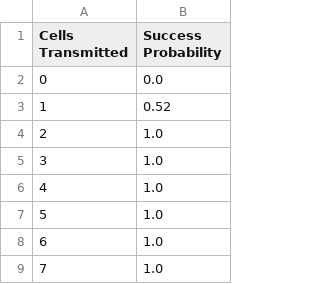
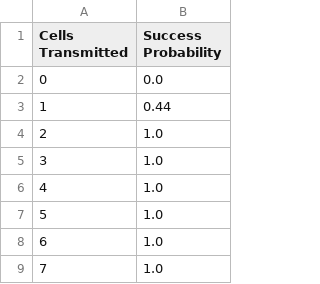
Before and after one commit to toto9820/Rateless-Set-Reconciliation-with-Listing-Guarantees, a CSV file: data/egh_results/success_probability/egh_results_success_probability_receiver_includes_sender_symmetric_diff_size_1.csv, drawn as a sheet; only a part is shown.

```diff
--- a/data/egh_results/success_probability/egh_results_success_probability_receiver_includes_sender_symmetric_diff_size_1.csv
+++ b/data/egh_results/success_probability/egh_results_success_probability_receiver_includes_sender_symmetric_diff_size_1.csv
@@ -2,3 +2,3 @@ Cells Transmitted,Success Probability
 0,0.0
-1,0.52
+1,0.44
 2,1.0
```
Also changed, not shown: data/egh_results/success_probability/egh_results_success_probability_receiver_includes_sender_symmetric_diff_size_10.csv, data/egh_results/success_probability/egh_results_success_probability_receiver_includes_sender_symmetric_diff_size_20.csv, 6 other files.
